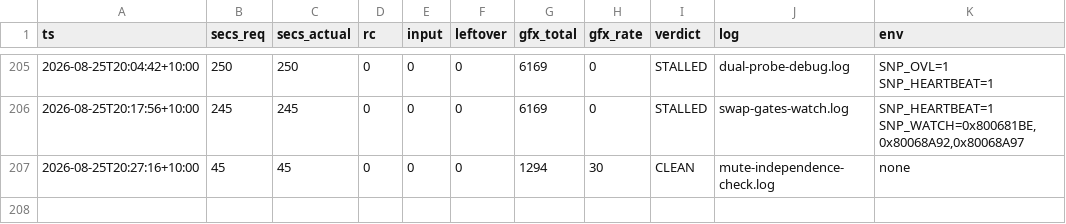
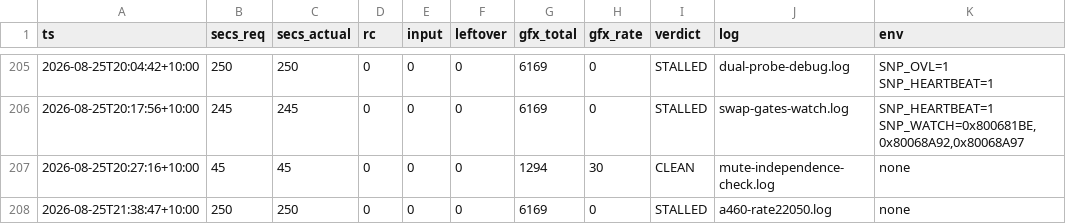
Before and after one commit to johvmac/sin-punishment-recompiled, a TSV file: docs/run-log.tsv, drawn as a sheet; only a part is shown, gaps mark what is left out.

```diff
--- a/docs/run-log.tsv
+++ b/docs/run-log.tsv
@@ -207 +207,2 @@ ts	secs_req	secs_actual	rc	input	leftover	gfx_total	gfx_rate	verdict	log	env
 2026-08-25T20:27:16+10:00	45	45	0	0	0	1294	30	CLEAN	mute-independence-check.log	none
+2026-08-25T21:38:47+10:00	250	250	0	0	0	6169	0	STALLED	a460-rate22050.log	none
```
Also changed, not shown: 2 other files.
